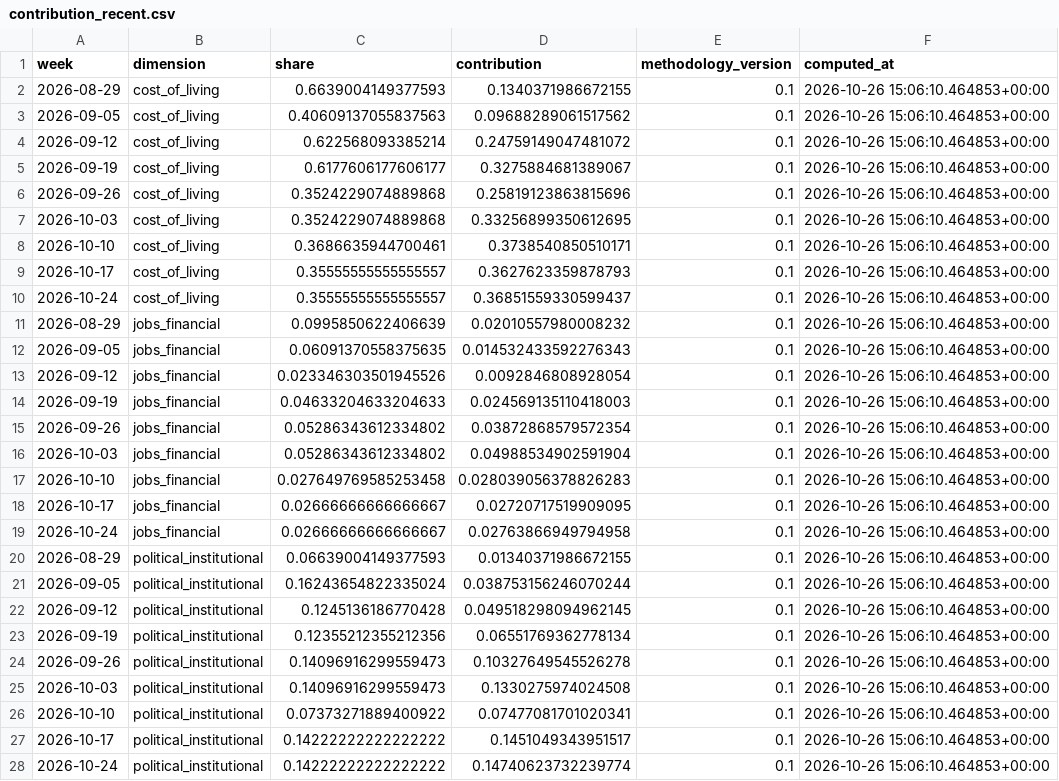
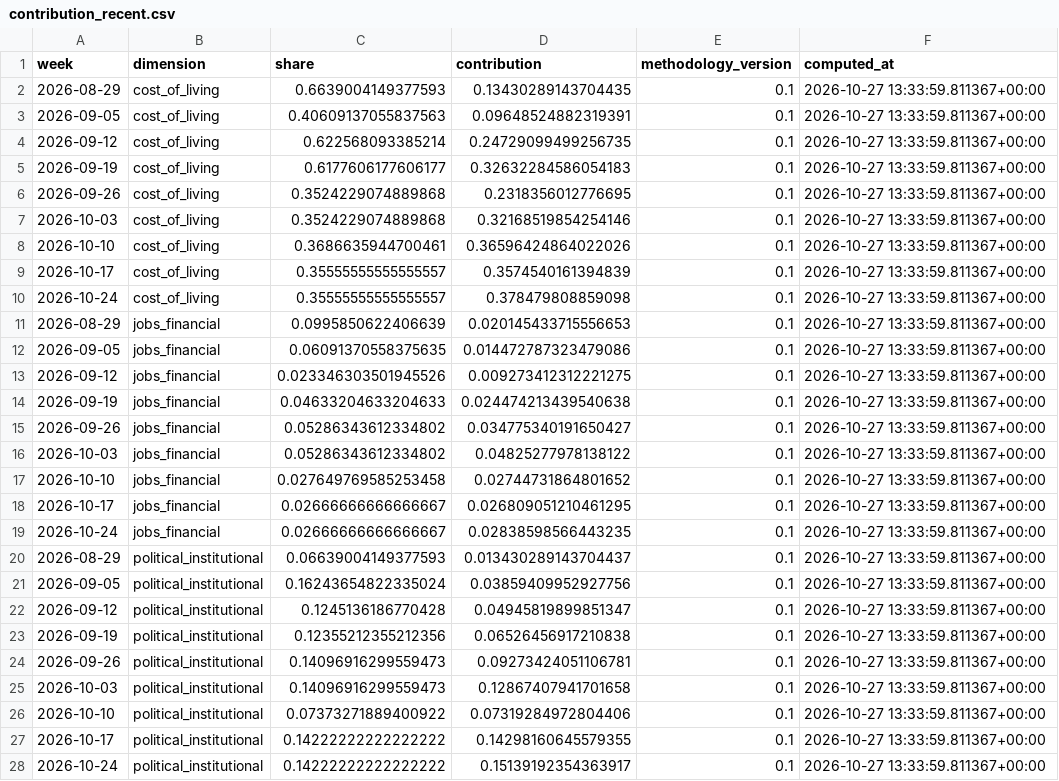
Before and after one commit to WBH-rbg/anxiety-index, a CSV file: output/contribution_recent.csv, drawn as a sheet; only a part is shown; the diff covers the shown part only.

```diff
--- a/output/contribution_recent.csv
+++ b/output/contribution_recent.csv
@@ -1,28 +1,28 @@
 week,dimension,share,contribution,methodology_version,computed_at
-2026-08-29,cost_of_living,0.6639004149377593,0.1340371986672155,0.1,2026-10-26 15:06:10.464853+00:00
-2026-09-05,cost_of_living,0.40609137055837563,0.09688289061517562,0.1,2026-10-26 15:06:10.464853+00:00
-2026-09-12,cost_of_living,0.622568093385214,0.24759149047481072,0.1,2026-10-26 15:06:10.464853+00:00
-2026-09-19,cost_of_living,0.6177606177606177,0.3275884681389067,0.1,2026-10-26 15:06:10.464853+00:00
-2026-09-26,cost_of_living,0.3524229074889868,0.25819123863815696,0.1,2026-10-26 15:06:10.464853+00:00
-2026-10-03,cost_of_living,0.3524229074889868,0.33256899350612695,0.1,2026-10-26 15:06:10.464853+00:00
-2026-10-10,cost_of_living,0.3686635944700461,0.3738540850510171,0.1,2026-10-26 15:06:10.464853+00:00
-2026-10-17,cost_of_living,0.35555555555555557,0.3627623359878793,0.1,2026-10-26 15:06:10.464853+00:00
-2026-10-24,cost_of_living,0.35555555555555557,0.36851559330599437,0.1,2026-10-26 15:06:10.464853+00:00
-2026-08-29,jobs_financial,0.0995850622406639,0.02010557980008232,0.1,2026-10-26 15:06:10.464853+00:00
-2026-09-05,jobs_financial,0.06091370558375635,0.014532433592276343,0.1,2026-10-26 15:06:10.464853+00:00
-2026-09-12,jobs_financial,0.023346303501945526,0.0092846808928054,0.1,2026-10-26 15:06:10.464853+00:00
-2026-09-19,jobs_financial,0.04633204633204633,0.024569135110418003,0.1,2026-10-26 15:06:10.464853+00:00
-2026-09-26,jobs_financial,0.05286343612334802,0.03872868579572354,0.1,2026-10-26 15:06:10.464853+00:00
-2026-10-03,jobs_financial,0.05286343612334802,0.04988534902591904,0.1,2026-10-26 15:06:10.464853+00:00
-2026-10-10,jobs_financial,0.027649769585253458,0.028039056378826283,0.1,2026-10-26 15:06:10.464853+00:00
-2026-10-17,jobs_financial,0.02666666666666667,0.02720717519909095,0.1,2026-10-26 15:06:10.464853+00:00
-2026-10-24,jobs_financial,0.02666666666666667,0.02763866949794958,0.1,2026-10-26 15:06:10.464853+00:00
-2026-08-29,political_institutional,0.06639004149377593,0.01340371986672155,0.1,2026-10-26 15:06:10.464853+00:00
-2026-09-05,political_institutional,0.16243654822335024,0.038753156246070244,0.1,2026-10-26 15:06:10.464853+00:00
-2026-09-12,political_institutional,0.1245136186770428,0.049518298094962145,0.1,2026-10-26 15:06:10.464853+00:00
-2026-09-19,political_institutional,0.12355212355212356,0.06551769362778134,0.1,2026-10-26 15:06:10.464853+00:00
-2026-09-26,political_institutional,0.14096916299559473,0.10327649545526278,0.1,2026-10-26 15:06:10.464853+00:00
-2026-10-03,political_institutional,0.14096916299559473,0.1330275974024508,0.1,2026-10-26 15:06:10.464853+00:00
-2026-10-10,political_institutional,0.07373271889400922,0.07477081701020341,0.1,2026-10-26 15:06:10.464853+00:00
-2026-10-17,political_institutional,0.14222222222222222,0.1451049343951517,0.1,2026-10-26 15:06:10.464853+00:00
-2026-10-24,political_institutional,0.14222222222222222,0.14740623732239774,0.1,2026-10-26 15:06:10.464853+00:00
+2026-08-29,cost_of_living,0.6639004149377593,0.13430289143704435,0.1,2026-10-27 13:33:59.811367+00:00
+2026-09-05,cost_of_living,0.40609137055837563,0.09648524882319391,0.1,2026-10-27 13:33:59.811367+00:00
+2026-09-12,cost_of_living,0.622568093385214,0.24729099499256735,0.1,2026-10-27 13:33:59.811367+00:00
+2026-09-19,cost_of_living,0.6177606177606177,0.32632284586054183,0.1,2026-10-27 13:33:59.811367+00:00
+2026-09-26,cost_of_living,0.3524229074889868,0.2318356012776695,0.1,2026-10-27 13:33:59.811367+00:00
+2026-10-03,cost_of_living,0.3524229074889868,0.32168519854254146,0.1,2026-10-27 13:33:59.811367+00:00
+2026-10-10,cost_of_living,0.3686635944700461,0.36596424864022026,0.1,2026-10-27 13:33:59.811367+00:00
+2026-10-17,cost_of_living,0.35555555555555557,0.3574540161394839,0.1,2026-10-27 13:33:59.811367+00:00
+2026-10-24,cost_of_living,0.35555555555555557,0.378479808859098,0.1,2026-10-27 13:33:59.811367+00:00
+2026-08-29,jobs_financial,0.0995850622406639,0.020145433715556653,0.1,2026-10-27 13:33:59.811367+00:00
+2026-09-05,jobs_financial,0.06091370558375635,0.014472787323479086,0.1,2026-10-27 13:33:59.811367+00:00
+2026-09-12,jobs_financial,0.023346303501945526,0.009273412312221275,0.1,2026-10-27 13:33:59.811367+00:00
+2026-09-19,jobs_financial,0.04633204633204633,0.024474213439540638,0.1,2026-10-27 13:33:59.811367+00:00
+2026-09-26,jobs_financial,0.05286343612334802,0.034775340191650427,0.1,2026-10-27 13:33:59.811367+00:00
+2026-10-03,jobs_financial,0.05286343612334802,0.04825277978138122,0.1,2026-10-27 13:33:59.811367+00:00
+2026-10-10,jobs_financial,0.027649769585253458,0.02744731864801652,0.1,2026-10-27 13:33:59.811367+00:00
+2026-10-17,jobs_financial,0.02666666666666667,0.026809051210461295,0.1,2026-10-27 13:33:59.811367+00:00
+2026-10-24,jobs_financial,0.02666666666666667,0.02838598566443235,0.1,2026-10-27 13:33:59.811367+00:00
+2026-08-29,political_institutional,0.06639004149377593,0.013430289143704437,0.1,2026-10-27 13:33:59.811367+00:00
+2026-09-05,political_institutional,0.16243654822335024,0.03859409952927756,0.1,2026-10-27 13:33:59.811367+00:00
+2026-09-12,political_institutional,0.1245136186770428,0.04945819899851347,0.1,2026-10-27 13:33:59.811367+00:00
+2026-09-19,political_institutional,0.12355212355212356,0.06526456917210838,0.1,2026-10-27 13:33:59.811367+00:00
+2026-09-26,political_institutional,0.14096916299559473,0.09273424051106781,0.1,2026-10-27 13:33:59.811367+00:00
+2026-10-03,political_institutional,0.14096916299559473,0.12867407941701658,0.1,2026-10-27 13:33:59.811367+00:00
+2026-10-10,political_institutional,0.07373271889400922,0.07319284972804406,0.1,2026-10-27 13:33:59.811367+00:00
+2026-10-17,political_institutional,0.14222222222222222,0.14298160645579355,0.1,2026-10-27 13:33:59.811367+00:00
+2026-10-24,political_institutional,0.14222222222222222,0.15139192354363917,0.1,2026-10-27 13:33:59.811367+00:00
```
Also changed, not shown: 54 edited cells elsewhere in this file, output/dimension_weekly.csv, output/headline_weekly.csv, 27 other files.
